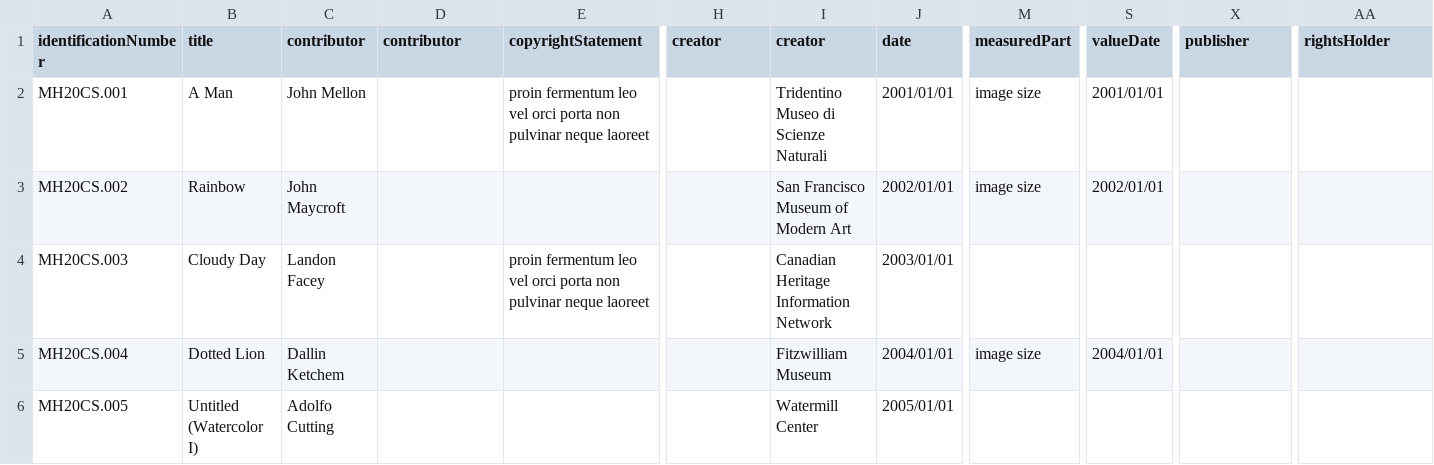
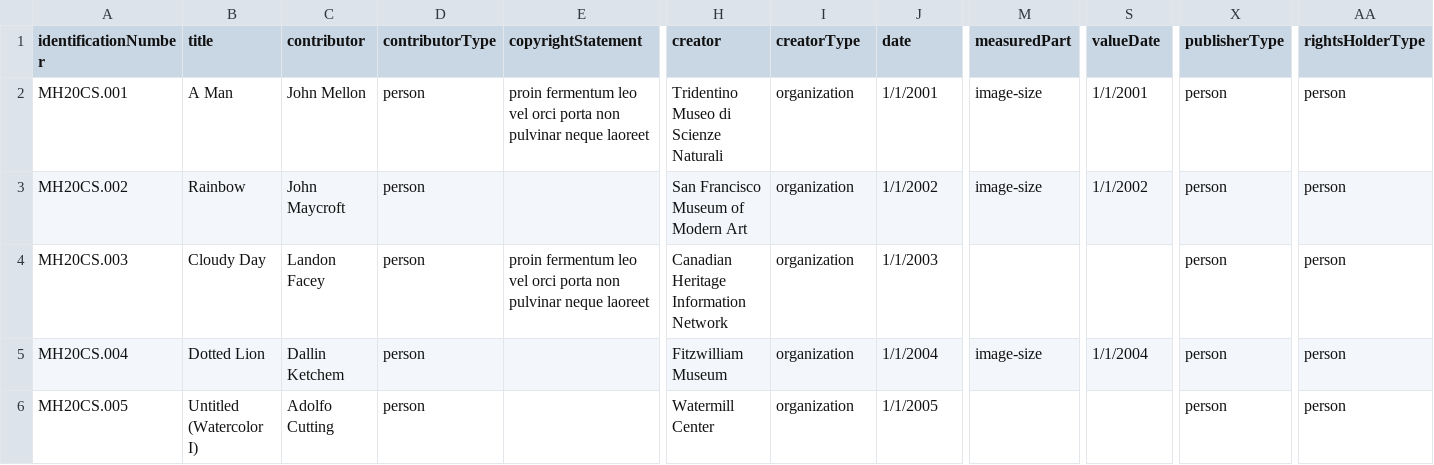
Before and after one commit to lyrasis/cspace-converter, a CSV file: data/core/sample_data_mediahandling_core_all.csv, drawn as a sheet; only a part is shown, gaps mark what is left out; the diff covers the shown part only; the diff names each change by its address in the sheet, - before the commit and + after, or states it on an @@ line.

Commit message:
updated media sample data

```diff
--- a/data/core/sample_data_mediahandling_core_all.csv
+++ b/data/core/sample_data_mediahandling_core_all.csv
-D1: contributor
+D1: contributorType
-I1: creator
+I1: creatorType
-X1: publisher
+X1: publisherType
-AA1: rightsHolder
+AA1: rightsHolderType
-D2:D6 (contributorType): (empty)
+D2:D6 (contributorType): person
-H2 (creator): (empty)
+H2 (creator): Tridentino Museo di Scienze Naturali
-I2 (creatorType): Tridentino Museo di Scienze Naturali
+I2 (creatorType): organization
-J2 (date): 2001/01/01
+J2 (date): 1/1/2001
-M2:M3 (measuredPart): image size
+M2:M3 (measuredPart): image-size
-S2 (valueDate): 2001/01/01
+S2 (valueDate): 1/1/2001
-X2:X6 (publisherType): (empty)
+X2:X6 (publisherType): person
-AA2:AA6 (rightsHolderType): (empty)
+AA2:AA6 (rightsHolderType): person
-H3 (creator): (empty)
+H3 (creator): San Francisco Museum of Modern Art
-I3 (creatorType): San Francisco Museum of Modern Art
+I3 (creatorType): organization
-J3 (date): 2002/01/01
+J3 (date): 1/1/2002
-S3 (valueDate): 2002/01/01
+S3 (valueDate): 1/1/2002
-H4 (creator): (empty)
+H4 (creator): Canadian Heritage Information Network
-I4 (creatorType): Canadian Heritage Information Network
+I4 (creatorType): organization
-J4 (date): 2003/01/01
+J4 (date): 1/1/2003
-H5 (creator): (empty)
+H5 (creator): Fitzwilliam Museum
-I5 (creatorType): Fitzwilliam Museum
+I5 (creatorType): organization
-J5 (date): 2004/01/01
+J5 (date): 1/1/2004
-M5 (measuredPart): image size
+M5 (measuredPart): image-size
-S5 (valueDate): 2004/01/01
+S5 (valueDate): 1/1/2004
-H6 (creator): (empty)
+H6 (creator): Watermill Center
-I6 (creatorType): Watermill Center
+I6 (creatorType): organization
-J6 (date): 2005/01/01
+J6 (date): 1/1/2005
```
Also changed, not shown: 44 edited cells elsewhere in this file.
